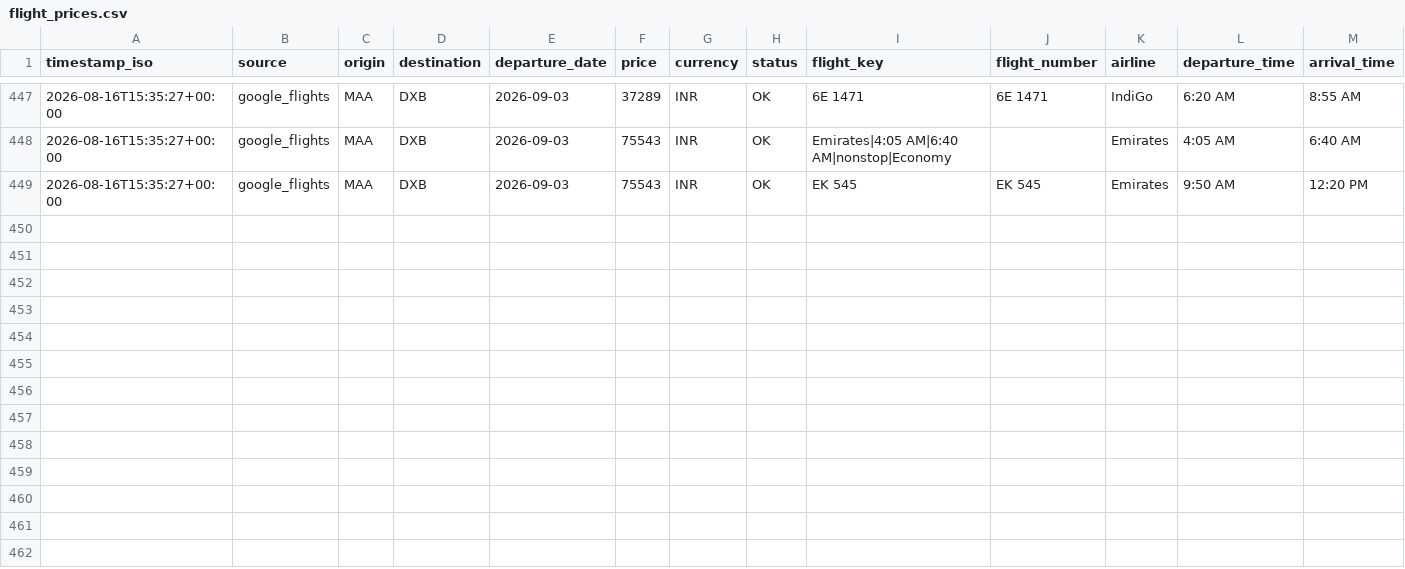
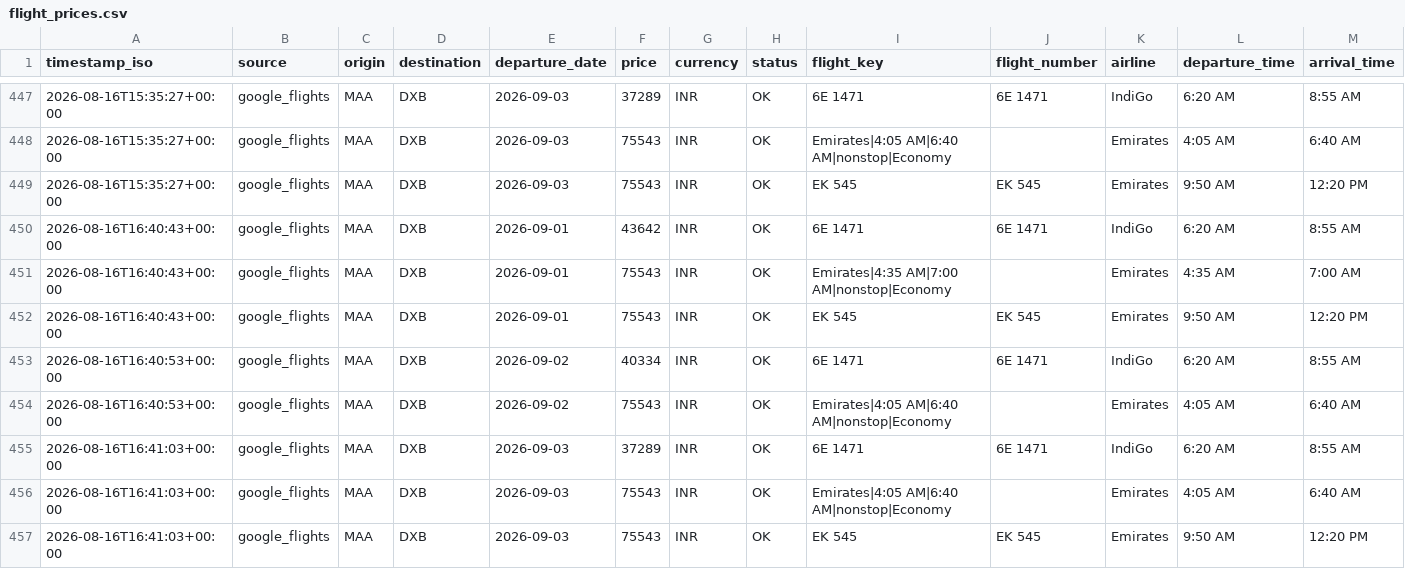
Before and after one commit to subuuuus/flight-tracker-maa-dxb, a CSV file: data/flight_prices.csv, drawn as a sheet; only a part is shown, gaps mark what is left out; rows hold the shown columns only; the diff names each change by its address in the sheet, - before the commit and + after, or states it on an @@ line.

```diff
--- a/data/flight_prices.csv
+++ b/data/flight_prices.csv
+row 450: 2026-08-16T16:40:43+00:00 | google_flights | MAA | DXB | 2026-09-01 | 43642 | INR | OK | 6E 1471 | 6E 1471 | IndiGo | 6:20 AM | 8:55 AM
+row 451: 2026-08-16T16:40:43+00:00 | google_flights | MAA | DXB | 2026-09-01 | 75543 | INR | OK | Emirates|4:35 AM|7:00 AM|nonstop|Economy |  | Emirates | 4:35 AM | 7:00 AM
+row 452: 2026-08-16T16:40:43+00:00 | google_flights | MAA | DXB | 2026-09-01 | 75543 | INR | OK | EK 545 | EK 545 | Emirates | 9:50 AM | 12:20 PM
+row 453: 2026-08-16T16:40:53+00:00 | google_flights | MAA | DXB | 2026-09-02 | 40334 | INR | OK | 6E 1471 | 6E 1471 | IndiGo | 6:20 AM | 8:55 AM
+row 454: 2026-08-16T16:40:53+00:00 | google_flights | MAA | DXB | 2026-09-02 | 75543 | INR | OK | Emirates|4:05 AM|6:40 AM|nonstop|Economy |  | Emirates | 4:05 AM | 6:40 AM
+row 455: 2026-08-16T16:41:03+00:00 | google_flights | MAA | DXB | 2026-09-03 | 37289 | INR | OK | 6E 1471 | 6E 1471 | IndiGo | 6:20 AM | 8:55 AM
+row 456: 2026-08-16T16:41:03+00:00 | google_flights | MAA | DXB | 2026-09-03 | 75543 | INR | OK | Emirates|4:05 AM|6:40 AM|nonstop|Economy |  | Emirates | 4:05 AM | 6:40 AM
+row 457: 2026-08-16T16:41:03+00:00 | google_flights | MAA | DXB | 2026-09-03 | 75543 | INR | OK | EK 545 | EK 545 | Emirates | 9:50 AM | 12:20 PM
```
Also changed, not shown: 2 other files.
